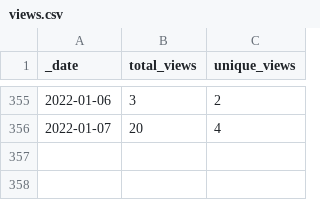
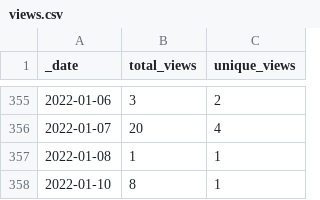
Before and after one commit to microsoft/PartnerResources, a CSV file: traffic/views.csv, drawn as a sheet; only a part is shown, gaps mark what is left out.

Commit message:
GitHub traffic

```diff
--- a/traffic/views.csv
+++ b/traffic/views.csv
@@ -356 +356,3 @@ _date,total_views,unique_views
 2022-01-07,20,4
+2022-01-08,1,1
+2022-01-10,8,1
```
Also changed, not shown: traffic/clones.csv, 1 other file.
